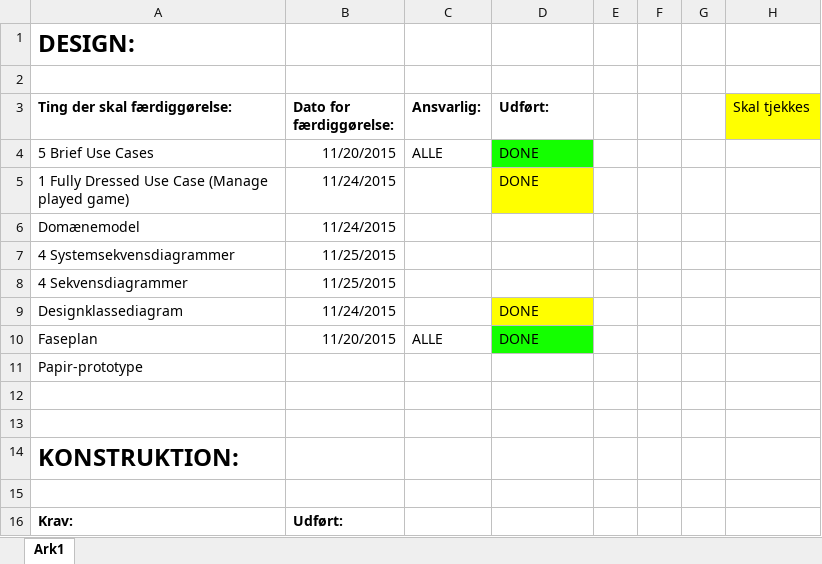
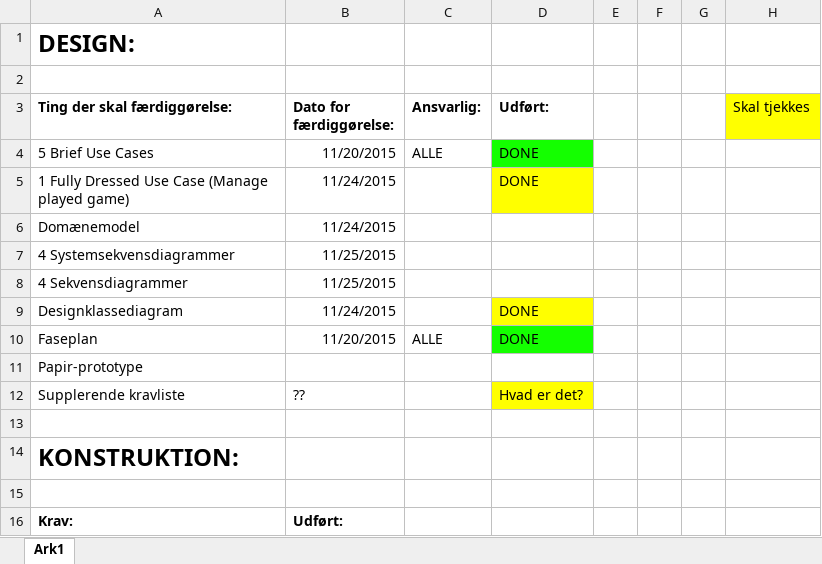
Before and after one commit to zigge/Premier_League, an Excel workbook: Tekst/Skema.xlsx, sheet Ark1, drawn as a sheet; only a part is shown; values as stored, in another font and other column widths than the file's, no borders; the diff names each change by its address in the sheet, - before the commit and + after, or states it on an @@ line.

Commit message:
..

```diff
--- a/Tekst/Skema.xlsx (sheet Ark1)
+++ b/Tekst/Skema.xlsx (sheet Ark1)
-row 12: (empty)
+row 12: Supplerende kravliste | ?? |  | Hvad er det?
-D12 fill: none
+D12 fill: #FFFF00
```
